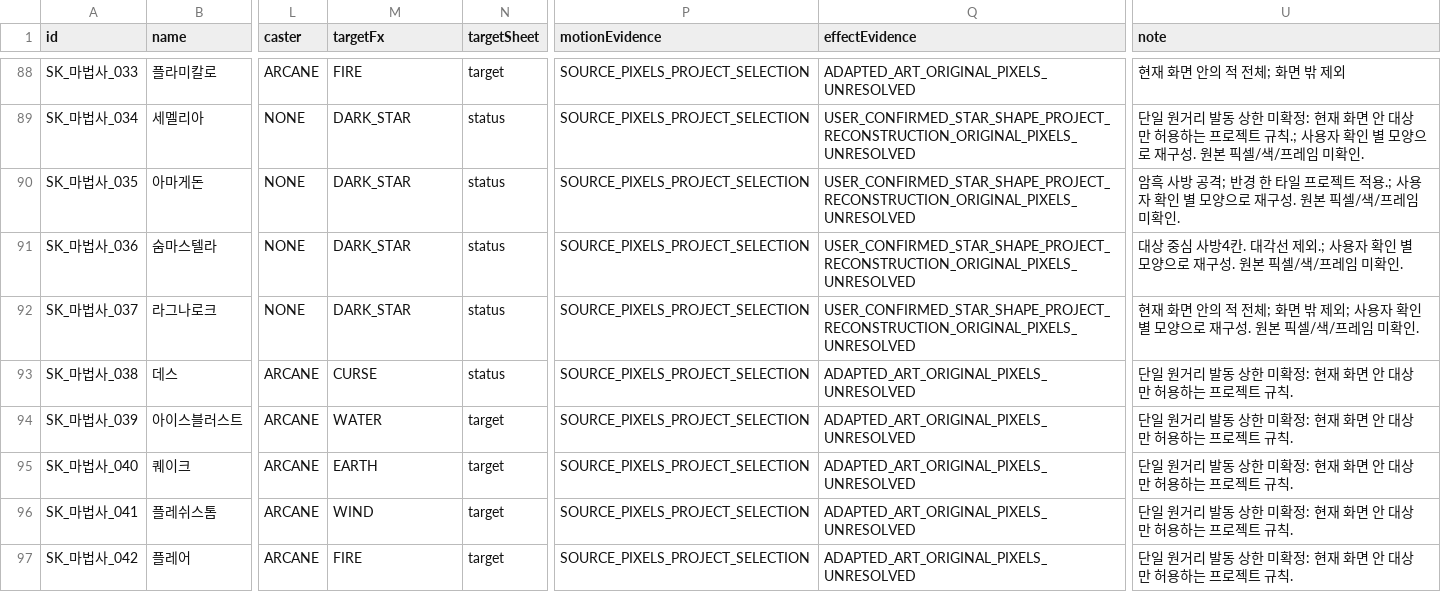
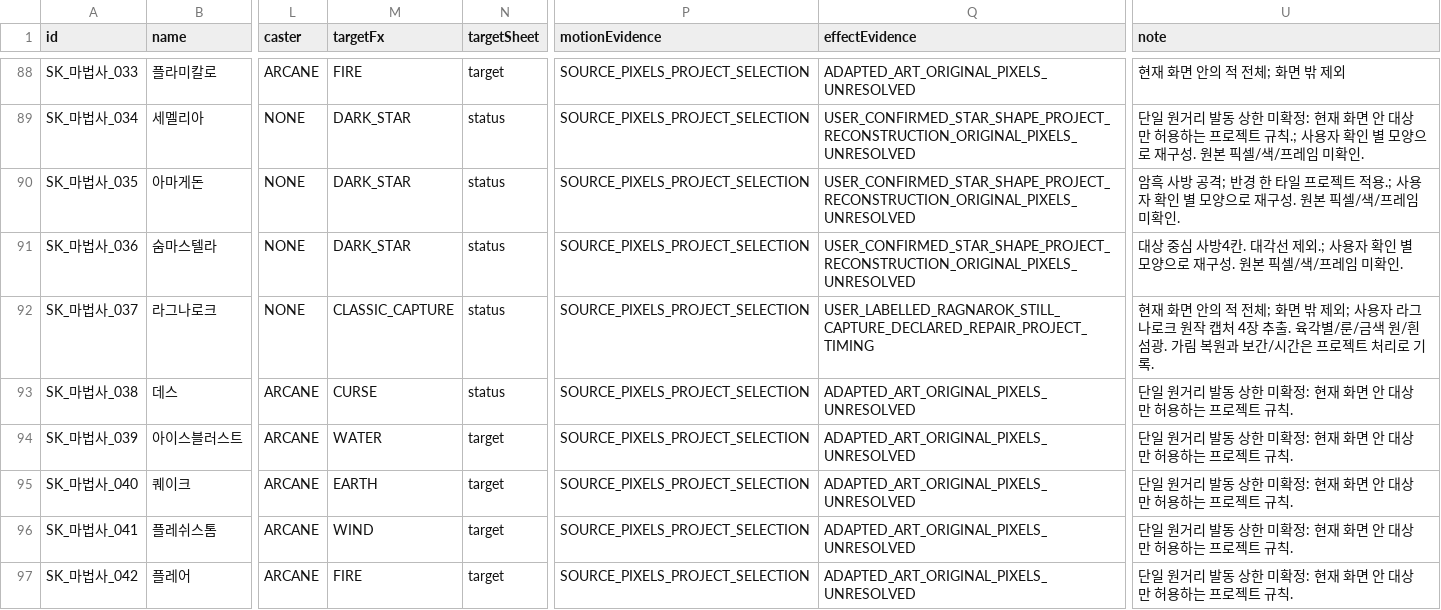
Before and after one commit to ChanJoos/Project_dark_android, a CSV file: docs/SKILL_ACTION_DECISIONS.csv, drawn as a sheet; only a part is shown, gaps mark what is left out; the diff names each change by its address in the sheet, - before the commit and + after, or states it on an @@ line.

```diff
--- a/docs/SKILL_ACTION_DECISIONS.csv
+++ b/docs/SKILL_ACTION_DECISIONS.csv
-M92 (targetFx): DARK_STAR
+M92 (targetFx): CLASSIC_CAPTURE
-Q92 (effectEvidence): USER_CONFIRMED_STAR_SHAPE_PROJECT_RECONSTRUCTION_ORIGINAL_PIXELS_UNRESOLVED
+Q92 (effectEvidence): USER_LABELLED_RAGNAROK_STILL_CAPTURE_DECLARED_REPAIR_PROJECT_TIMING
-U92 (note): …사용자 확인 별 모양으로 재구성. 원본 픽셀/색/프레임 미확인.
+U92 (note): …사용자 라그나로크 원작 캡처 4장 추출. 육각별/룬/금색 원/흰 섬광. 가림 복원과 보간/시간은 프로젝트 처리로 기록.
```
Also changed, not shown: docs/REMAINING_ORIGINAL_SKILL_FX.csv, docs/SKILL_FX_RUNTIME_AUDIT.csv, 28 other files.
